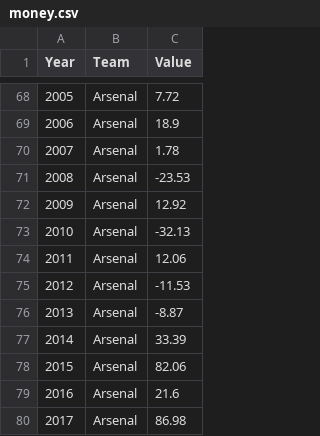
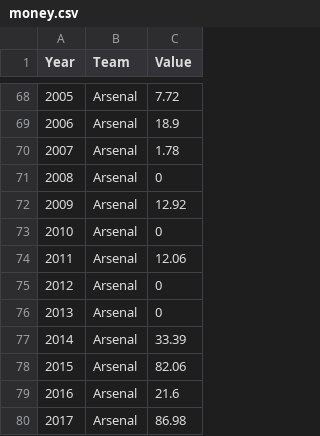
Before and after one commit to NYU-VIS-FALL2018/storytelling-group-7, a CSV file: money.csv, drawn as a sheet; only a part is shown, gaps mark what is left out; the diff covers the shown part only.

```diff
--- a/money.csv
+++ b/money.csv
@@ -70,8 +70,8 @@ Year,Team,Value
 2007,Arsenal,1.78
-2008,Arsenal,-23.53
+2008,Arsenal,0
 2009,Arsenal,12.92
-2010,Arsenal,-32.13
+2010,Arsenal,0
 2011,Arsenal,12.06
-2012,Arsenal,-11.53
-2013,Arsenal,-8.87
+2012,Arsenal,0
+2013,Arsenal,0
 2014,Arsenal,33.39
```
Also changed, not shown: 12 edited cells elsewhere in this file, t2.csv, 8 other files.
